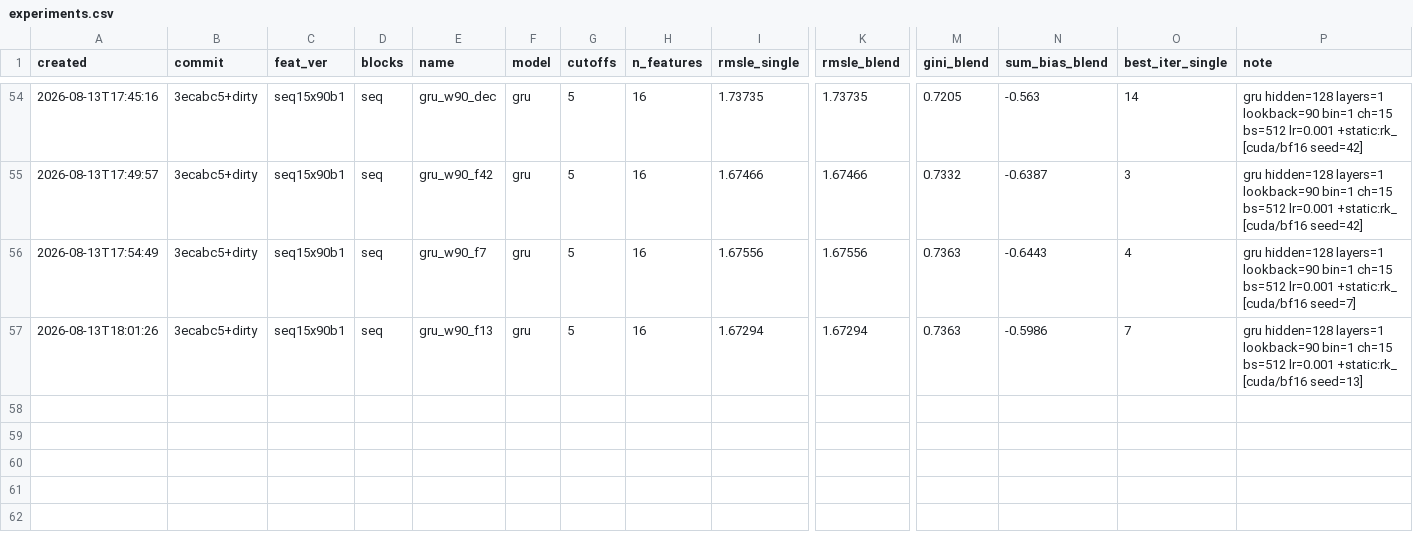
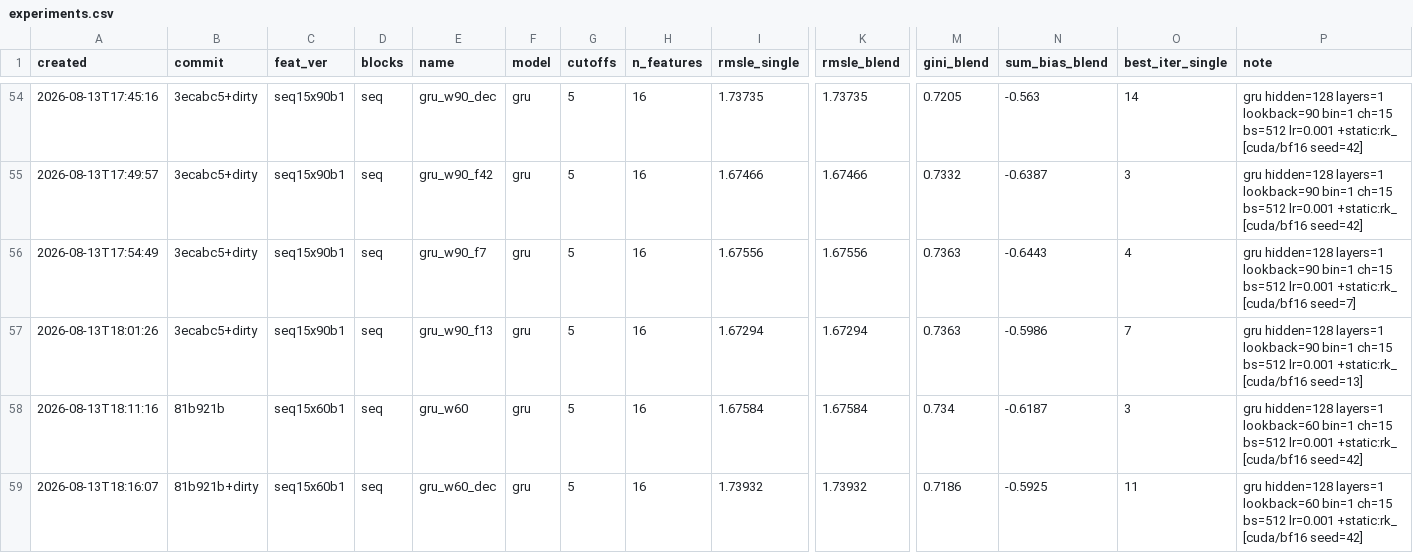
Before and after one commit to imaO0O/ozon-ml-champ, a CSV file: models/experiments.csv, drawn as a sheet; only a part is shown, gaps mark what is left out; rows hold the shown columns only; the diff names each change by its address in the sheet, - before the commit and + after, or states it on an @@ line.

Commit message:
Окно 60 дней отвергнуто, оптимум окна равен 90
Качество хуже 90-дневной на обоих срезах: 1.67570 против 1.67292 на январе,
1.73929 против 1.73713 на декабре. Вместе с прежним замером 180 дней это
задаёт оптимум окна около 90.

В составе она тоже не нужна, и отказ здесь важнее числа. Пятерной оптимум
обещает +0.00058 и +0.00022, но даёт 60-дневной сети ОТРИЦАТЕЛЬНЫЙ вес:
-0.365 на январе и -0.027 на декабре. Разброс в тринадцать раз при
корреляции с 90-дневной 0.998 - решение просто вычитает почти дубликат,
подстраиваясь под шум конкретного среза. Это третий случай той же картины
после оптимизации по оболочке на шести и семи файлах.

Рабочее правило, которое из этого следует: состав принимается только если
веса всех участников положительны и устойчивы между срезами. Прирост от
подобранных весов сам по себе ничего не значит.

```diff
--- a/models/experiments.csv
+++ b/models/experiments.csv
+row 58: 2026-08-13T18:11:16 | 81b921b | seq15x60b1 | seq | gru_w60 | gru | 5 | 16 | 1.67584 | 1.67584 | 0.734 | -0.6187 | 3 | gru hidden=128 layers=1 lookback=60 bin=1 ch=15 bs=512 lr=0.001 +static:rk_ [cuda/bf16 seed=42]
+row 59: 2026-08-13T18:16:07 | 81b921b+dirty | seq15x60b1 | seq | gru_w60_dec | gru | 5 | 16 | 1.73932 | 1.73932 | 0.7186 | -0.5925 | 11 | gru hidden=128 layers=1 lookback=60 bin=1 ch=15 bs=512 lr=0.001 +static:rk_ [cuda/bf16 seed=42]
```
